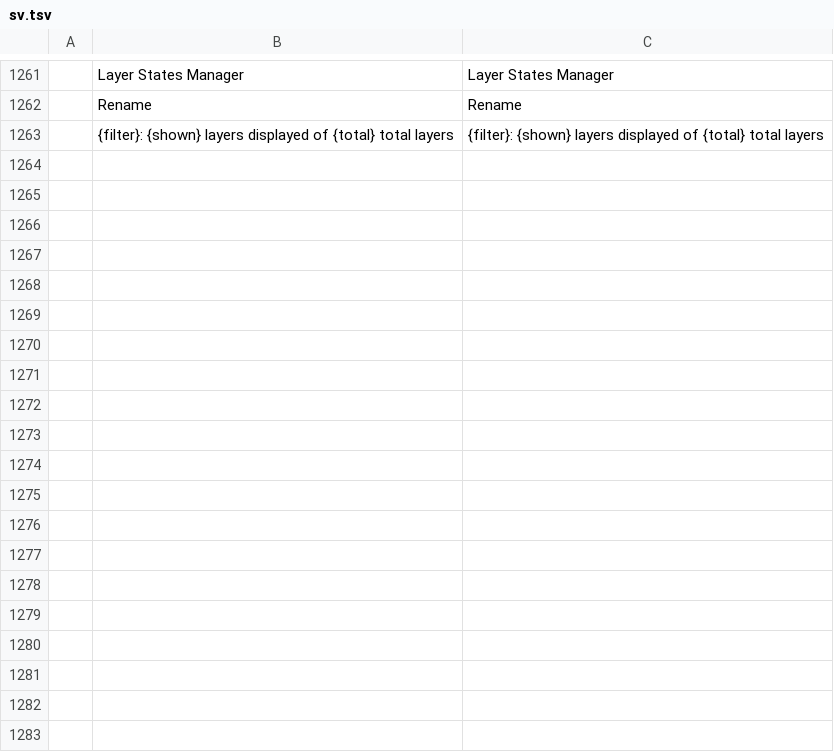
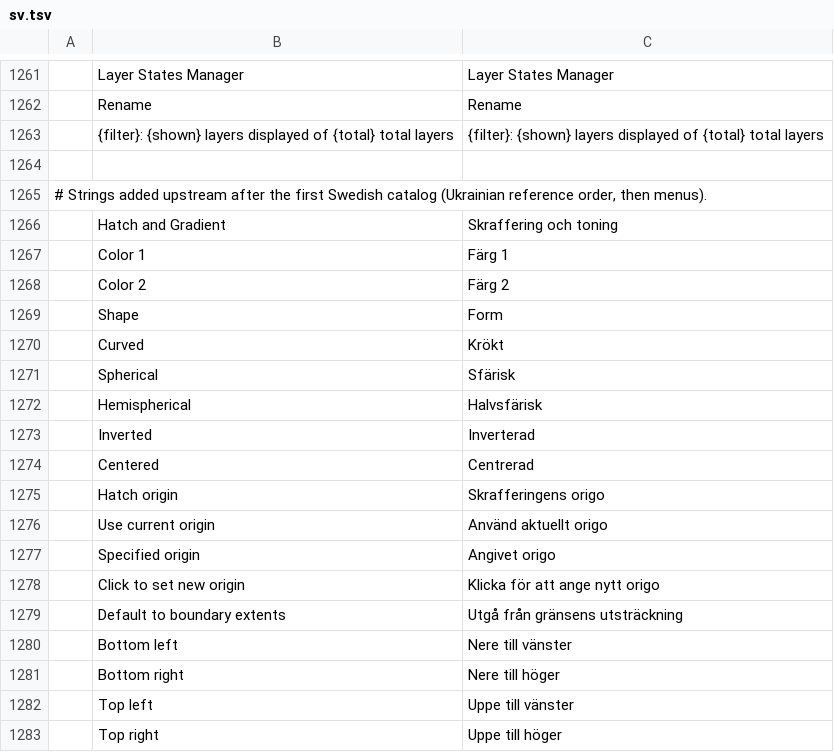
Before and after one commit to KaanAlper/AsenaCAD, a TSV file: crates/ui-egui/src/i18n/sv.tsv, drawn as a sheet; only a part is shown, gaps mark what is left out; the diff covers the shown part only; the diff names each change by its address in the sheet, - before the commit and + after, or states it on an @@ line.

```diff
--- a/crates/ui-egui/src/i18n/sv.tsv
+++ b/crates/ui-egui/src/i18n/sv.tsv
+row 1264: (empty)
+row 1265: # Strings added upstream after the first Swedish catalog (Ukrainian reference order, then menus).
+row 1266:  | Hatch and Gradient | Skraffering och toning
+row 1267:  | Color 1 | Färg 1
+row 1268:  | Color 2 | Färg 2
+row 1269:  | Shape | Form
+row 1270:  | Curved | Krökt
+row 1271:  | Spherical | Sfärisk
+row 1272:  | Hemispherical | Halvsfärisk
+row 1273:  | Inverted | Inverterad
+row 1274:  | Centered | Centrerad
+row 1275:  | Hatch origin | Skrafferingens origo
+row 1276:  | Use current origin | Använd aktuellt origo
+row 1277:  | Specified origin | Angivet origo
+row 1278:  | Click to set new origin | Klicka för att ange nytt origo
+row 1279:  | Default to boundary extents | Utgå från gränsens utsträckning
+row 1280:  | Bottom left | Nere till vänster
+row 1281:  | Bottom right | Nere till höger
+row 1282:  | Top left | Uppe till vänster
+row 1283:  | Top right | Uppe till höger
```
Also changed, not shown: 77 added rows elsewhere in this file, 1 other file.
